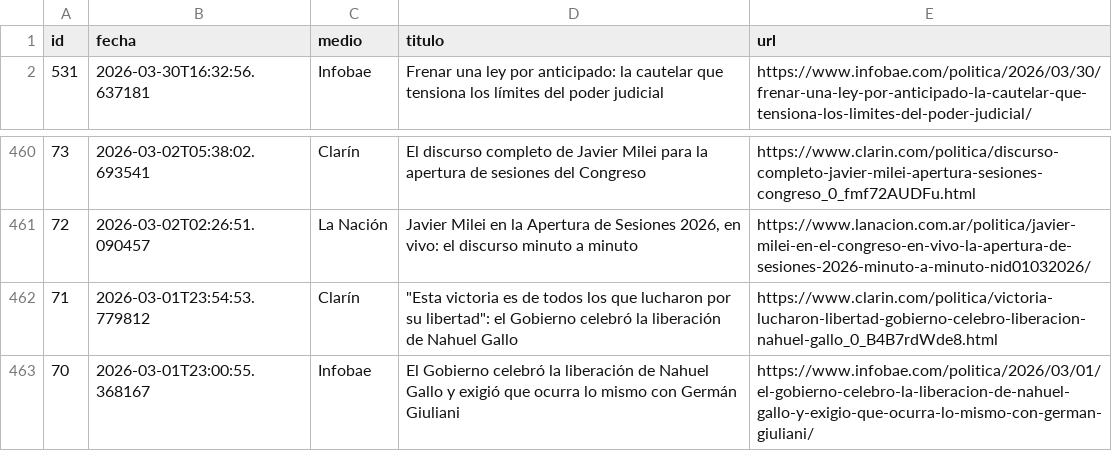
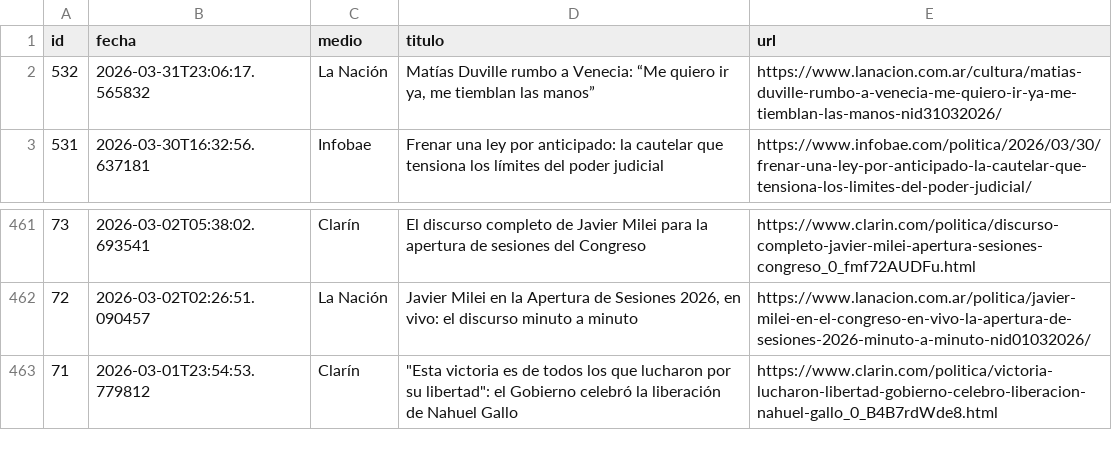
Before and after one commit to ElvisChatzky/BusProyect, a CSV file: data/historico.csv, drawn as a sheet; only a part is shown, gaps mark what is left out; removed rows and columns are numbered as before the commit, all else as after; the diff names each change by its address in the sheet, - before the commit and + after, or states it on an @@ line.

```diff
--- a/data/historico.csv
+++ b/data/historico.csv
+row 2: 532 | 2026-03-31T23:06:17.565832 | La Nación | Matías Duville rumbo a Venecia: “Me quiero ir ya, me tiemblan las manos” | https://www.lanacion.com.ar/cultura/matias-duville-rumbo-a-venecia-me-quiero-ir-ya-me-tiemblan-las-manos-nid31032026/
-row 463: 70 | 2026-03-01T23:00:55.368167 | Infobae | El Gobierno celebró la liberación de Nahuel Gallo y exigió que ocurra lo mismo con Germán Giuliani | https://www.infobae.com/politica/2026/03/01/el-gobierno-celebro-la-liberacion-de-nahuel-gallo-y-exigio-que-ocurra-lo-mismo-con-german-giuliani/
```
Also changed, not shown: 2 other files.
